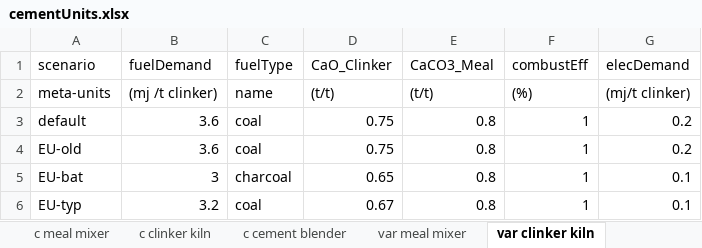
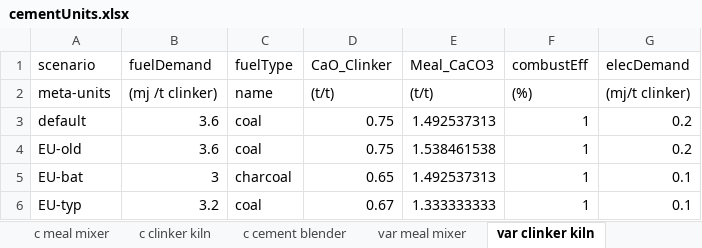
Before and after one commit to concoctions/BlackBlox, an Excel workbook: excelData/cementUnits.xlsx, sheet var clinker kiln, drawn as a sheet; values as stored, in another font and other column widths than the file's, no borders; the diff names each change by its address in the sheet, - before the commit and + after, or states it on an @@ line.

Commit message:
Unit Process checks for mass balance using check_balance in calculators

```diff
--- a/excelData/cementUnits.xlsx (sheet var clinker kiln)
+++ b/excelData/cementUnits.xlsx (sheet var clinker kiln)
-E1: CaCO3_Meal
+E1: Meal_CaCO3
-E3 (Meal_CaCO3): 0.8
+E3 (Meal_CaCO3): 1.492537313
-E4 (Meal_CaCO3): 0.8
+E4 (Meal_CaCO3): 1.538461538
-E5 (Meal_CaCO3): 0.8
+E5 (Meal_CaCO3): 1.492537313
-E6 (Meal_CaCO3): 0.8
+E6 (Meal_CaCO3): 1.333333333
```
Also changed, not shown: sheet c clinker kiln, 8 other files.
